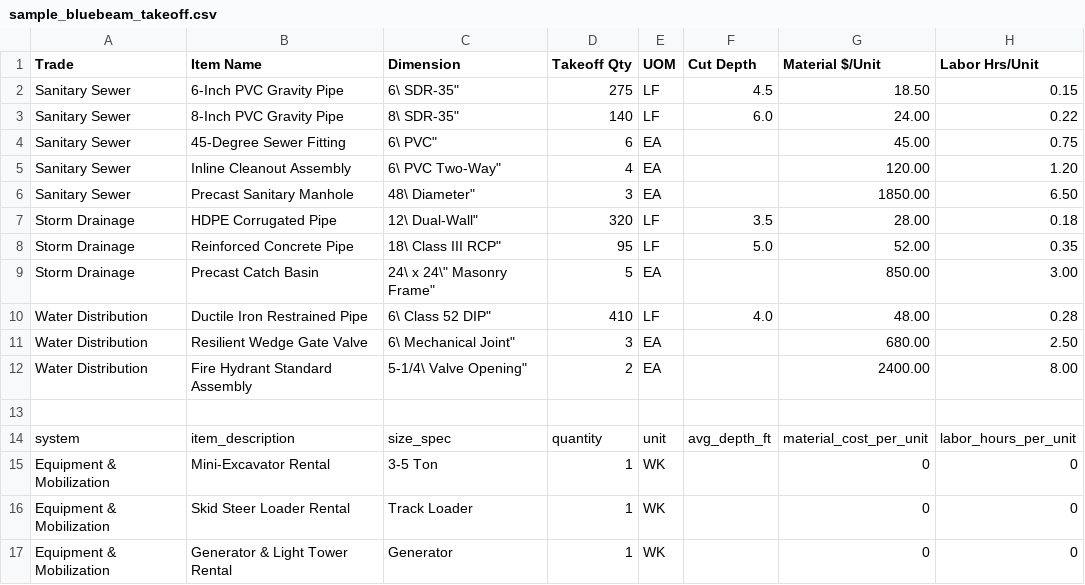
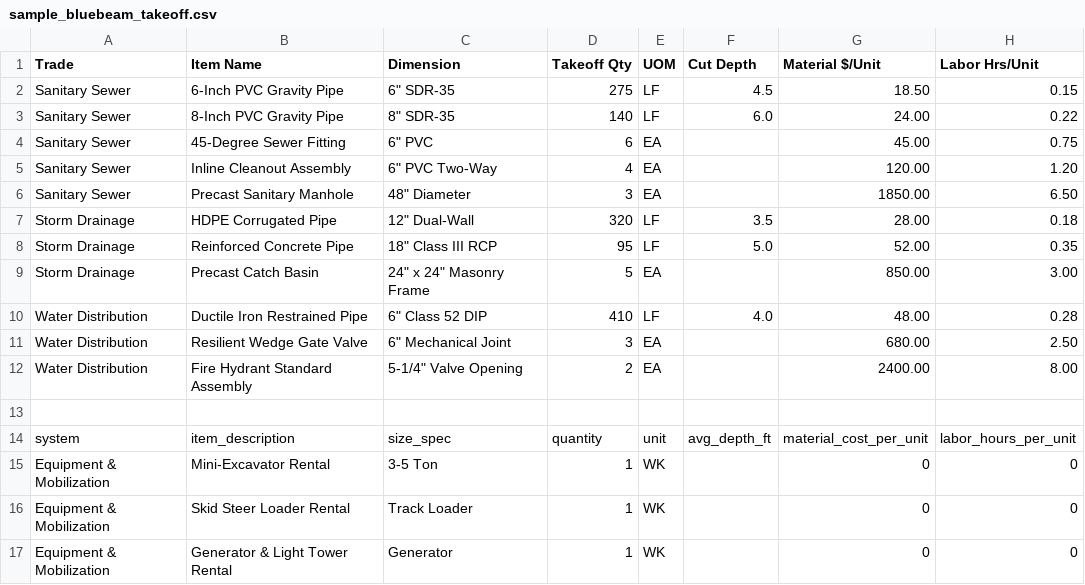
Before and after one commit to pattygcoding/takeoff-engine, a CSV file: public/product/samples/sample_bluebeam_takeoff.csv, drawn as a sheet; only a part is shown; the diff names each change by its address in the sheet, - before the commit and + after, or states it on an @@ line.

```diff
--- a/public/product/samples/sample_bluebeam_takeoff.csv
+++ b/public/product/samples/sample_bluebeam_takeoff.csv
-C2 (Dimension): 6\ SDR-35"
+C2 (Dimension): 6" SDR-35
-C3 (Dimension): 8\ SDR-35"
+C3 (Dimension): 8" SDR-35
-C4 (Dimension): 6\ PVC"
+C4 (Dimension): 6" PVC
-C5 (Dimension): 6\ PVC Two-Way"
+C5 (Dimension): 6" PVC Two-Way
-C6 (Dimension): 48\ Diameter"
+C6 (Dimension): 48" Diameter
-C7 (Dimension): 12\ Dual-Wall"
+C7 (Dimension): 12" Dual-Wall
-C8 (Dimension): 18\ Class III RCP"
+C8 (Dimension): 18" Class III RCP
-C9 (Dimension): 24\ x 24\" Masonry Frame"
+C9 (Dimension): 24" x 24" Masonry Frame
-C10 (Dimension): 6\ Class 52 DIP"
+C10 (Dimension): 6" Class 52 DIP
-C11 (Dimension): 6\ Mechanical Joint"
+C11 (Dimension): 6" Mechanical Joint
-C12 (Dimension): 5-1/4\ Valve Opening"
+C12 (Dimension): 5-1/4" Valve Opening
```
Also changed, not shown: public/product/samples/sample_planswift_takeoff.csv, public/product/samples/sample_trimble_agtek_takeoff.csv, 7 other files.
